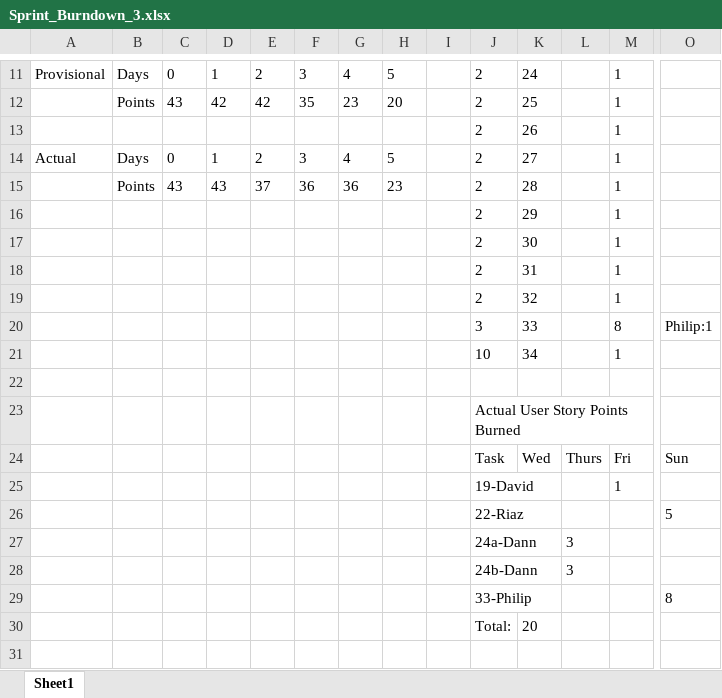
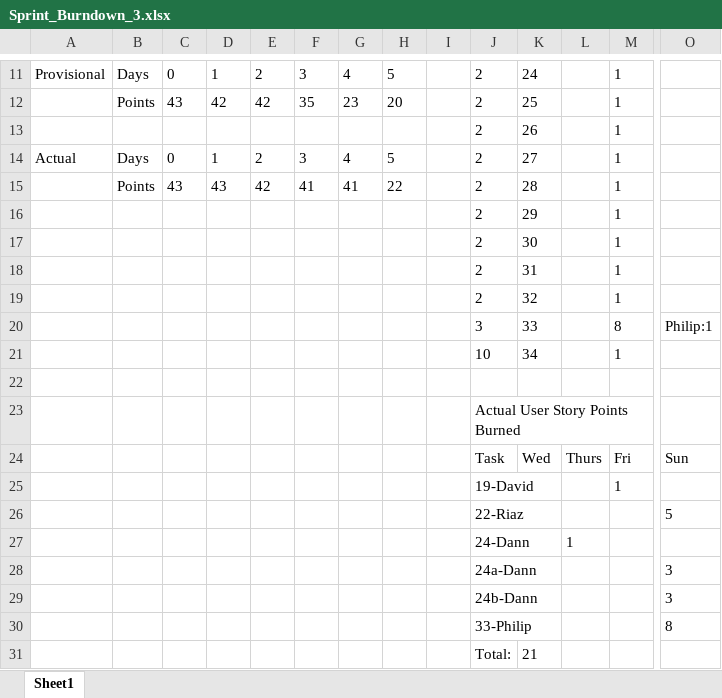
Before and after one commit to obDann/TEQApp, an Excel workbook: teamOverview/sprintBacklog/Sprint_Burndown_3.xlsx, sheet Sheet1, drawn as a sheet; only a part is shown, gaps mark what is left out; values as stored, in another font and other column widths than the file's, no borders; charts and pictures not drawn; removed rows and columns are numbered as before the commit, all else as after; rows hold the shown columns only; the diff names each change by its address in the sheet, - before the commit and + after, or states it on an @@ line.

Commit message:
updated Sprint 3 Burndown

```diff
--- a/teamOverview/sprintBacklog/Sprint_Burndown_3.xlsx (sheet Sheet1)
+++ b/teamOverview/sprintBacklog/Sprint_Burndown_3.xlsx (sheet Sheet1)
-E15: 37
+E15: 42
-F15: 36
+F15: 41
-G15: 36
+G15: 41
-H15: 23
+H15: 22
-row 27:  |  |  |  |  |  |  |  |  | 24a-Dann |  | 3
-row 28:  |  |  |  |  |  |  |  |  | 24b-Dann |  | 3
+row 27:  |  |  |  |  |  |  |  |  | 24-Dann |  | 1
+row 28:  |  |  |  |  |  |  |  |  | 24a-Dann |  |  |  | 3
+row 29:  |  |  |  |  |  |  |  |  | 24b-Dann |  |  |  | 3
-K31: 20
+K31: 21
```
Also changed, not shown: formulas that keep their value, charts or pictures.
